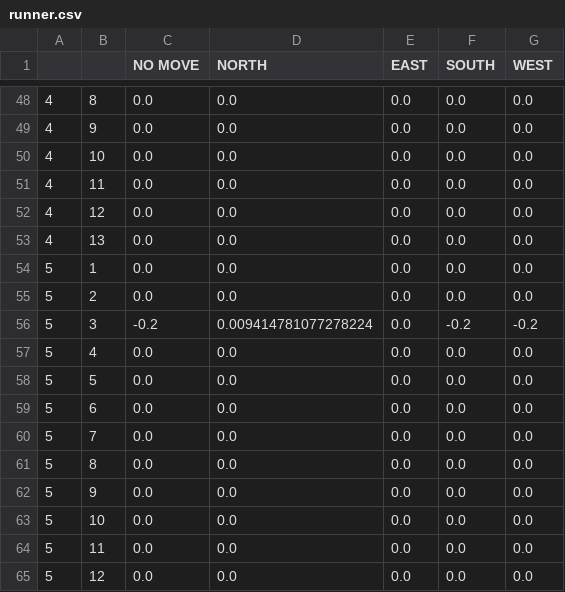
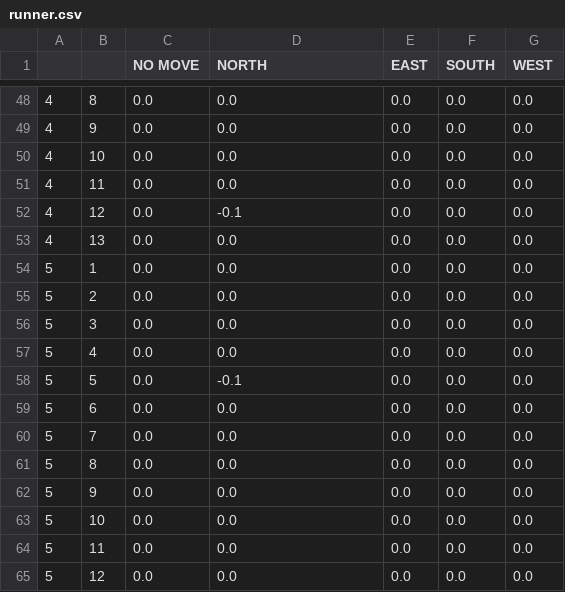
Before and after one commit to iokaya/RunForrestRunTheGame, a CSV file: csv/runner.csv, drawn as a sheet; only a part is shown, gaps mark what is left out; the diff covers the shown part only.

```diff
--- a/csv/runner.csv
+++ b/csv/runner.csv
@@ -51,3 +51,3 @@
 4,11,0.0,0.0,0.0,0.0,0.0
-4,12,0.0,0.0,0.0,0.0,0.0
+4,12,0.0,-0.1,0.0,0.0,0.0
 4,13,0.0,0.0,0.0,0.0,0.0
@@ -55,5 +55,5 @@
 5,2,0.0,0.0,0.0,0.0,0.0
-5,3,-0.2,0.009414781077278224,0.0,-0.2,-0.2
+5,3,0.0,0.0,0.0,0.0,0.0
 5,4,0.0,0.0,0.0,0.0,0.0
-5,5,0.0,0.0,0.0,0.0,0.0
+5,5,0.0,-0.1,0.0,0.0,0.0
 5,6,0.0,0.0,0.0,0.0,0.0
```
Also changed, not shown: 1 added row, 1 removed row and 57 edited cells elsewhere in this file, csv/chaser1.csv, csv/chaser2.csv, 6 other files.
